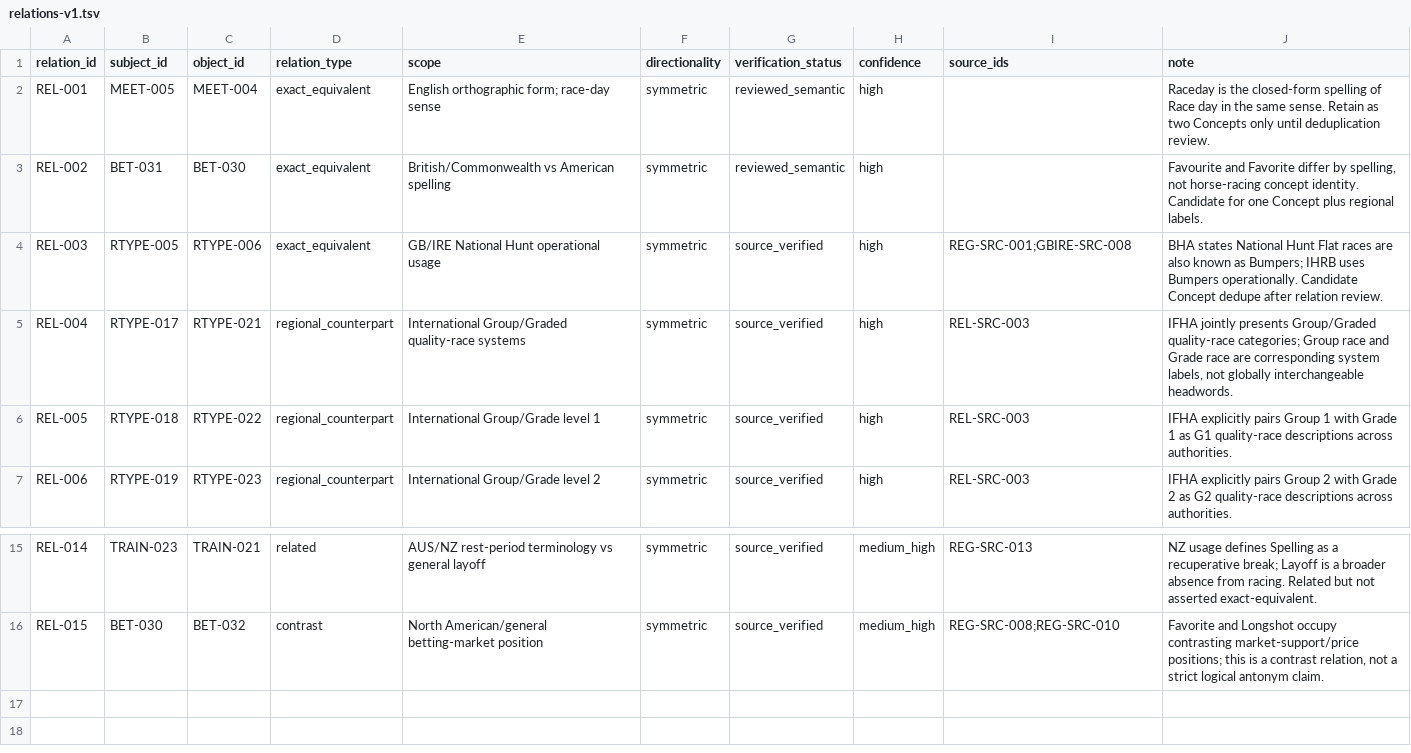
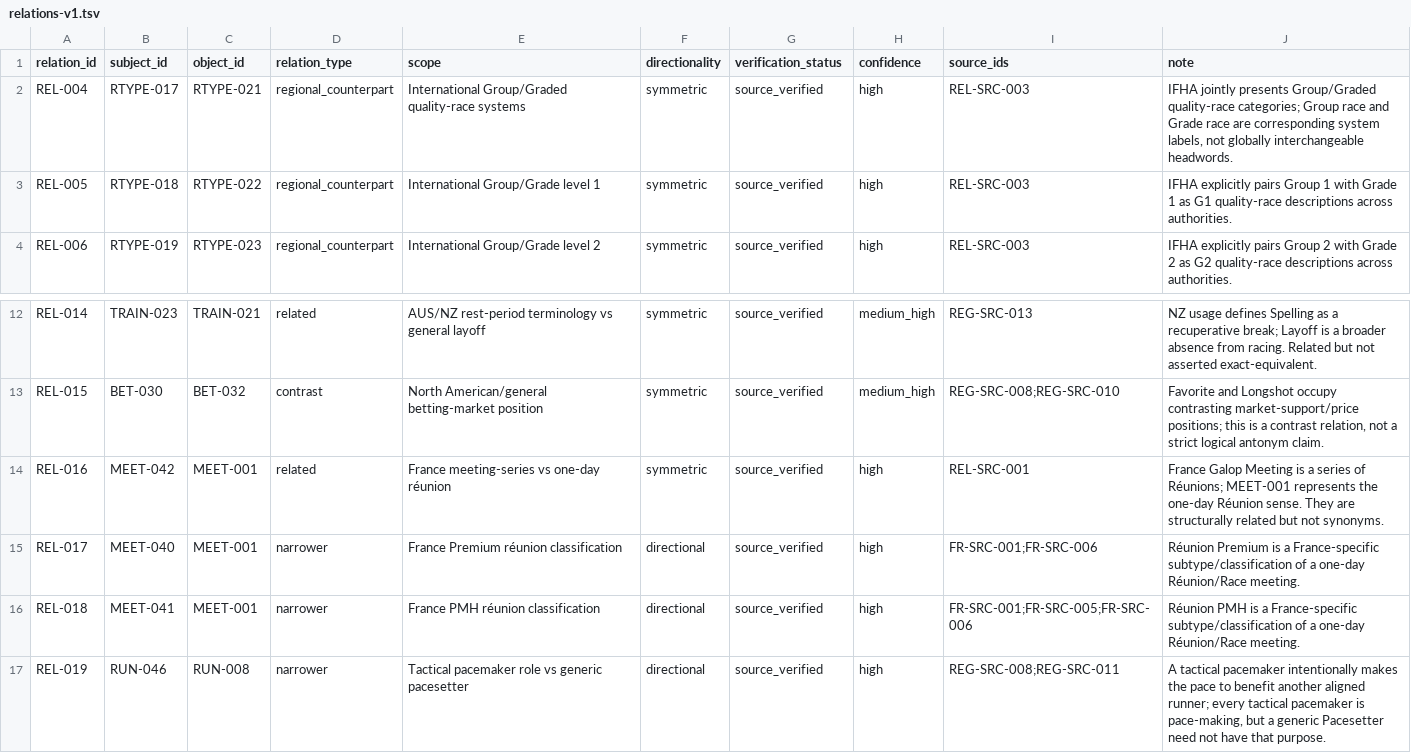
Before and after one commit to badjoke-lab/where-horses-run, a TSV file: data/glossary-master/relations/relations-v1.tsv, drawn as a sheet; only a part is shown, gaps mark what is left out; removed rows and columns are numbered as before the commit, all else as after; the diff names each change by its address in the sheet, - before the commit and + after, or states it on an @@ line.

Commit message:
data: replace merged-concept relations with resolved hierarchy

```diff
--- a/data/glossary-master/relations/relations-v1.tsv
+++ b/data/glossary-master/relations/relations-v1.tsv
-row 2: REL-001 | MEET-005 | MEET-004 | exact_equivalent | English orthographic form; race-day sense | symmetric | reviewed_semantic | high |  | Raceday is the closed-form spelling of Race day in the same sense. Retain as two Concepts only until deduplication review.
-row 3: REL-002 | BET-031 | BET-030 | exact_equivalent | British/Commonwealth vs American spelling | symmetric | reviewed_semantic | high |  | Favourite and Favorite differ by spelling, not horse-racing concept identity. Candidate for one Concept plus regional labels.
-row 4: REL-003 | RTYPE-005 | RTYPE-006 | exact_equivalent | GB/IRE National Hunt operational usage | symmetric | source_verified | high | REG-SRC-001;GBIRE-SRC-008 | BHA states National Hunt Flat races are also known as Bumpers; IHRB uses Bumpers operationally. Candidate Concept dedupe after relation review.
+row 14: REL-016 | MEET-042 | MEET-001 | related | France meeting-series vs one-day réunion | symmetric | source_verified | high | REL-SRC-001 | France Galop Meeting is a series of Réunions; MEET-001 represents the one-day Réunion sense. They are structurally related but not synonyms.
+row 15: REL-017 | MEET-040 | MEET-001 | narrower | France Premium réunion classification | directional | source_verified | high | FR-SRC-001;FR-SRC-006 | Réunion Premium is a France-specific subtype/classification of a one-day Réunion/Race meeting.
+row 16: REL-018 | MEET-041 | MEET-001 | narrower | France PMH réunion classification | directional | source_verified | high | FR-SRC-001;FR-SRC-005;FR-SRC-006 | Réunion PMH is a France-specific subtype/classification of a one-day Réunion/Race meeting.
+row 17: REL-019 | RUN-046 | RUN-008 | narrower | Tactical pacemaker role vs generic pacesetter | directional | source_verified | high | REG-SRC-008;REG-SRC-011 | A tactical pacemaker intentionally makes the pace to benefit another aligned runner; every tactical pacemaker is pace-making, but a generic Pacesetter need not have that purpose.
```
